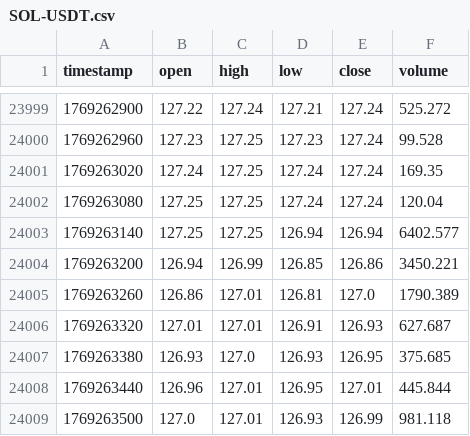
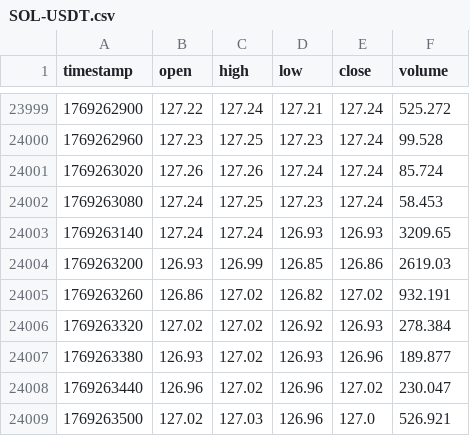
Before and after one commit to mrahbari/lynxion-ets, a CSV file: data/history/raw/1m/SOL-USDT.csv, drawn as a sheet; only a part is shown, gaps mark what is left out; the diff covers the shown part only.

```diff
--- a/data/history/raw/1m/SOL-USDT.csv
+++ b/data/history/raw/1m/SOL-USDT.csv
@@ -24000,10 +24000,10 @@ timestamp,open,high,low,close,volume
 1769262960,127.23,127.25,127.23,127.24,99.528
-1769263020,127.24,127.25,127.24,127.24,169.35
-1769263080,127.25,127.25,127.24,127.24,120.04
-1769263140,127.25,127.25,126.94,126.94,6402.577
-1769263200,126.94,126.99,126.85,126.86,3450.221
-1769263260,126.86,127.01,126.81,127.0,1790.389
-1769263320,127.01,127.01,126.91,126.93,627.687
-1769263380,126.93,127.0,126.93,126.95,375.685
-1769263440,126.96,127.01,126.95,127.01,445.844
-1769263500,127.0,127.01,126.93,126.99,981.118
+1769263020,127.26,127.26,127.24,127.24,85.724
+1769263080,127.24,127.25,127.23,127.24,58.453
+1769263140,127.24,127.24,126.93,126.93,3209.65
+1769263200,126.93,126.99,126.85,126.86,2619.03
+1769263260,126.86,127.02,126.82,127.02,932.191
+1769263320,127.02,127.02,126.92,126.93,278.384
+1769263380,126.93,127.02,126.93,126.96,189.877
+1769263440,126.96,127.02,126.96,127.02,230.047
+1769263500,127.02,127.03,126.96,127.0,526.921
```
Also changed, not shown: 14 added rows and 43 edited cells elsewhere in this file, data/history/raw/1m/BTC-USDT.csv, data/history/raw/1m/ETH-USDT.csv, 13 other files.
